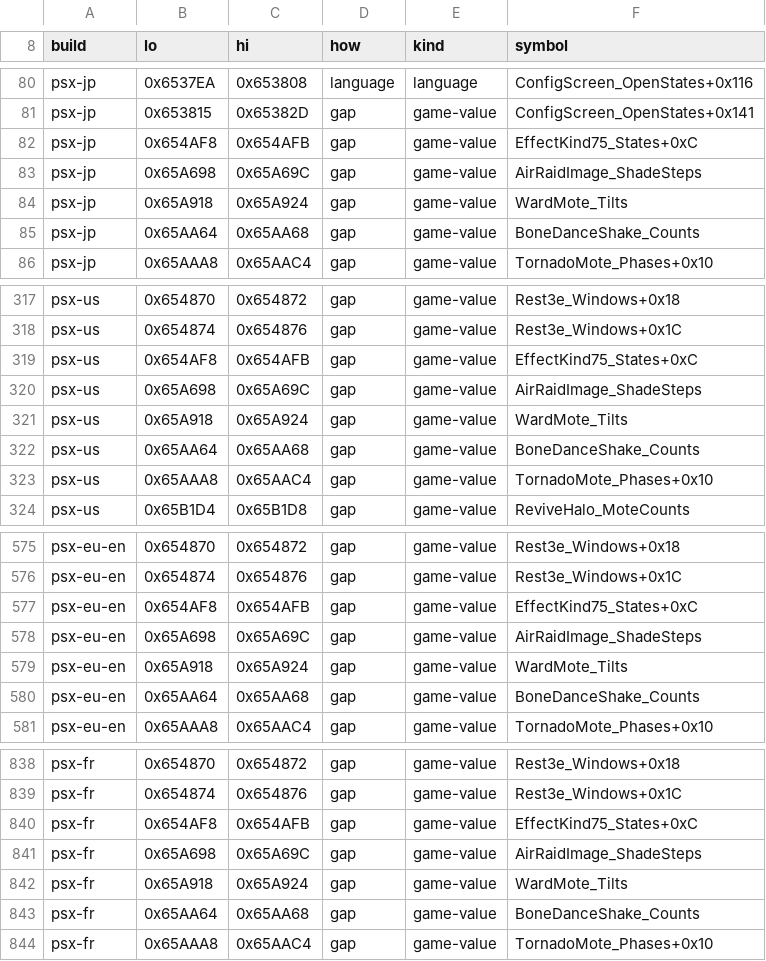
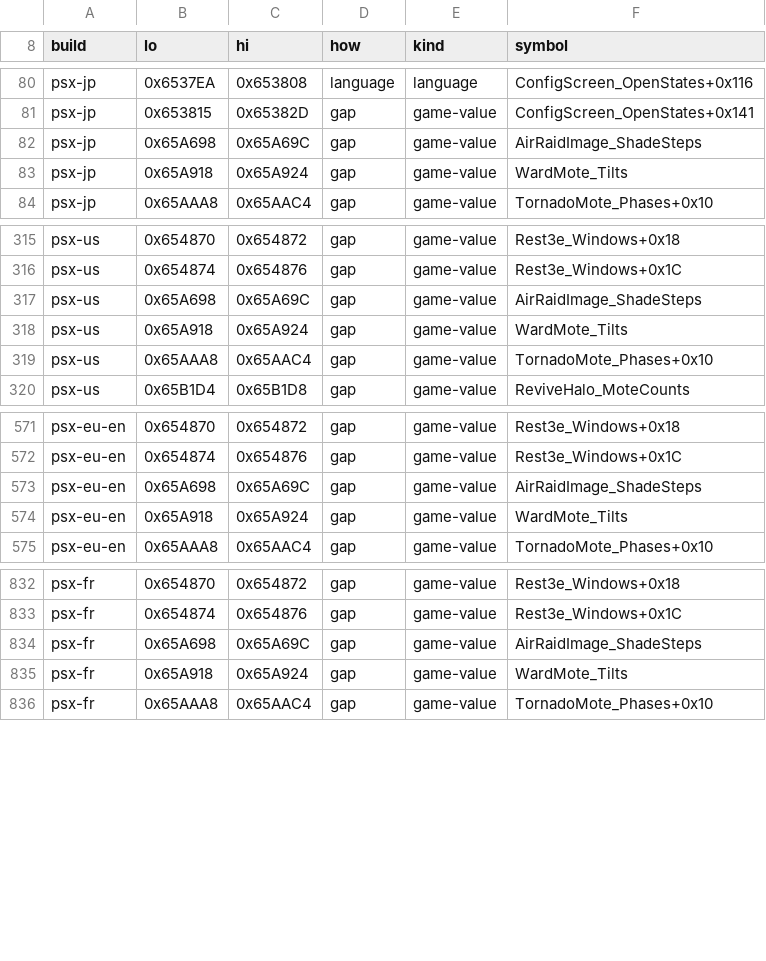
Before and after one commit to kerokline/BreathOfFire3PCPort, a TSV file: recipes/exe-gaps.tsv, drawn as a sheet; only a part is shown, gaps mark what is left out; the diff covers the shown part only; the diff names each change by its address in the sheet, - before the commit and + after, or states it on an @@ line.

```diff
--- a/recipes/exe-gaps.tsv
+++ b/recipes/exe-gaps.tsv
-row 82: psx-jp | 0x654AF8 | 0x654AFB | gap | game-value | EffectKind75_States+0xC
-row 85: psx-jp | 0x65AA64 | 0x65AA68 | gap | game-value | BoneDanceShake_Counts
-row 319: psx-us | 0x654AF8 | 0x654AFB | gap | game-value | EffectKind75_States+0xC
-row 322: psx-us | 0x65AA64 | 0x65AA68 | gap | game-value | BoneDanceShake_Counts
-row 577: psx-eu-en | 0x654AF8 | 0x654AFB | gap | game-value | EffectKind75_States+0xC
-row 580: psx-eu-en | 0x65AA64 | 0x65AA68 | gap | game-value | BoneDanceShake_Counts
-row 840: psx-fr | 0x654AF8 | 0x654AFB | gap | game-value | EffectKind75_States+0xC
-row 843: psx-fr | 0x65AA64 | 0x65AA68 | gap | game-value | BoneDanceShake_Counts
```
Also changed, not shown: 6 removed rows elsewhere in this file, recipes/exe-imm.tsv, 15 other files.
